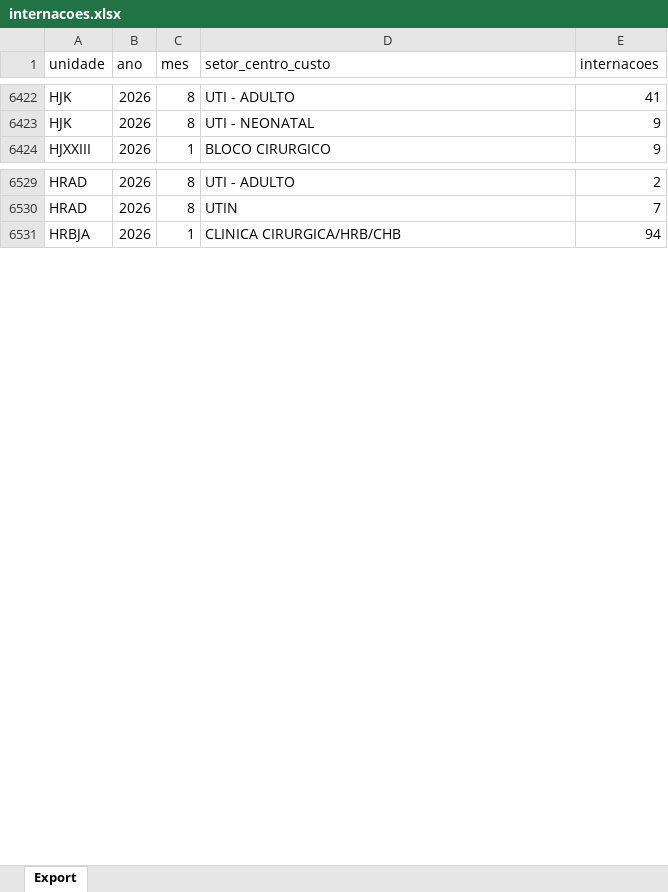
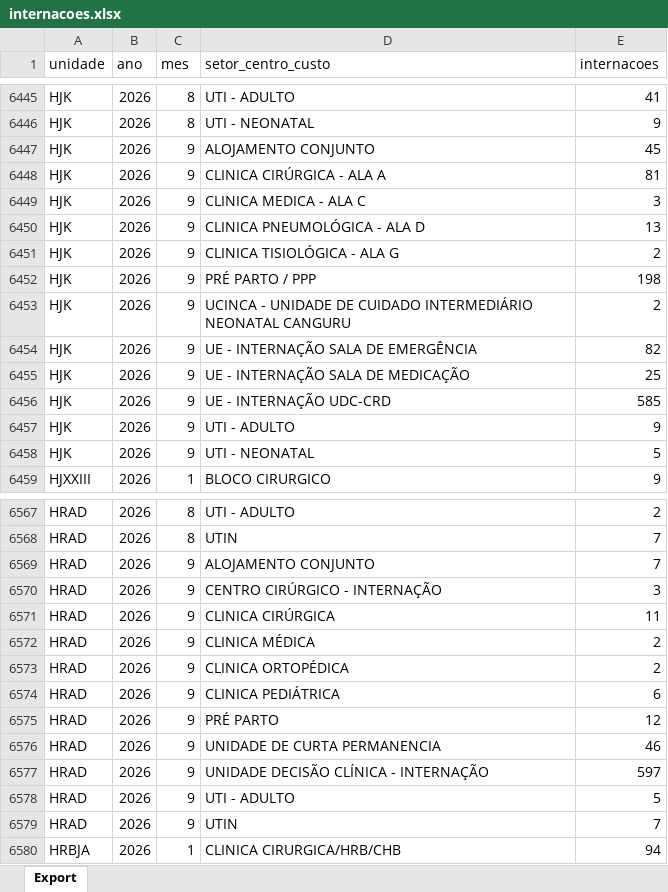
Before and after one commit to transparencia-mg/fhemig_internacoes-hospitalares, an Excel workbook: upload/internacoes.xlsx, sheet Export, drawn as a sheet; only a part is shown, gaps mark what is left out; values as stored, in another font and other column widths than the file's, no borders; the diff covers the shown part only; the diff names each change by its address in the sheet, - before the commit and + after, or states it on an @@ line.

```diff
--- a/upload/internacoes.xlsx (sheet Export)
+++ b/upload/internacoes.xlsx (sheet Export)
+row 6447: HJK | 2026 | 9 | ALOJAMENTO CONJUNTO | 45
+row 6448: HJK | 2026 | 9 | CLINICA CIRÚRGICA - ALA A | 81
+row 6449: HJK | 2026 | 9 | CLINICA MEDICA - ALA C | 3
+row 6450: HJK | 2026 | 9 | CLINICA PNEUMOLÓGICA - ALA D | 13
+row 6451: HJK | 2026 | 9 | CLINICA TISIOLÓGICA - ALA G | 2
+row 6452: HJK | 2026 | 9 | PRÉ PARTO / PPP | 198
+row 6453: HJK | 2026 | 9 | UCINCA - UNIDADE DE CUIDADO INTERMEDIÁRIO NEONATAL CANGURU | 2
+row 6454: HJK | 2026 | 9 | UE - INTERNAÇÃO SALA DE EMERGÊNCIA | 82
+row 6455: HJK | 2026 | 9 | UE - INTERNAÇÃO SALA DE MEDICAÇÃO | 25
+row 6456: HJK | 2026 | 9 | UE - INTERNAÇÃO UDC-CRD | 585
+row 6457: HJK | 2026 | 9 | UTI - ADULTO | 9
+row 6458: HJK | 2026 | 9 | UTI - NEONATAL | 5
+row 6569: HRAD | 2026 | 9 | ALOJAMENTO CONJUNTO | 7
+row 6570: HRAD | 2026 | 9 | CENTRO CIRÚRGICO - INTERNAÇÃO | 3
+row 6571: HRAD | 2026 | 9 | CLINICA CIRÚRGICA | 11
+row 6572: HRAD | 2026 | 9 | CLINICA MÉDICA | 2
+row 6573: HRAD | 2026 | 9 | CLINICA ORTOPÉDICA | 2
+row 6574: HRAD | 2026 | 9 | CLINICA PEDIÁTRICA | 6
+row 6575: HRAD | 2026 | 9 | PRÉ PARTO | 12
+row 6576: HRAD | 2026 | 9 | UNIDADE DE CURTA PERMANENCIA | 46
+row 6577: HRAD | 2026 | 9 | UNIDADE DECISÃO CLÍNICA - INTERNAÇÃO | 597
+row 6578: HRAD | 2026 | 9 | UTI - ADULTO | 5
+row 6579: HRAD | 2026 | 9 | UTIN | 7
```
Also changed, not shown: 59 added rows and 15 edited cells elsewhere in this sheet.
